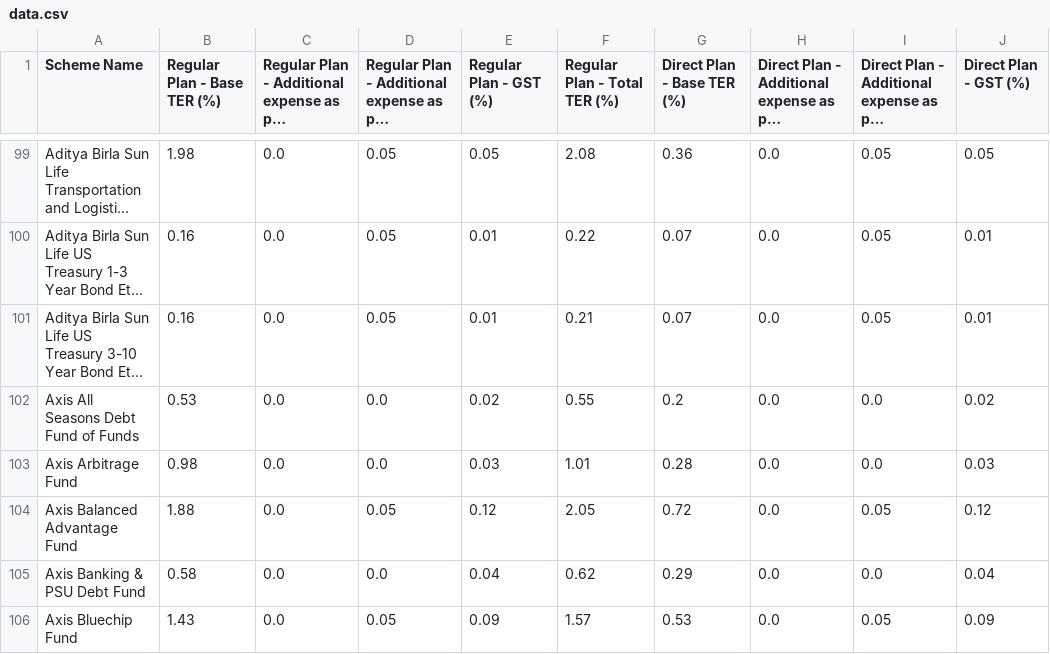
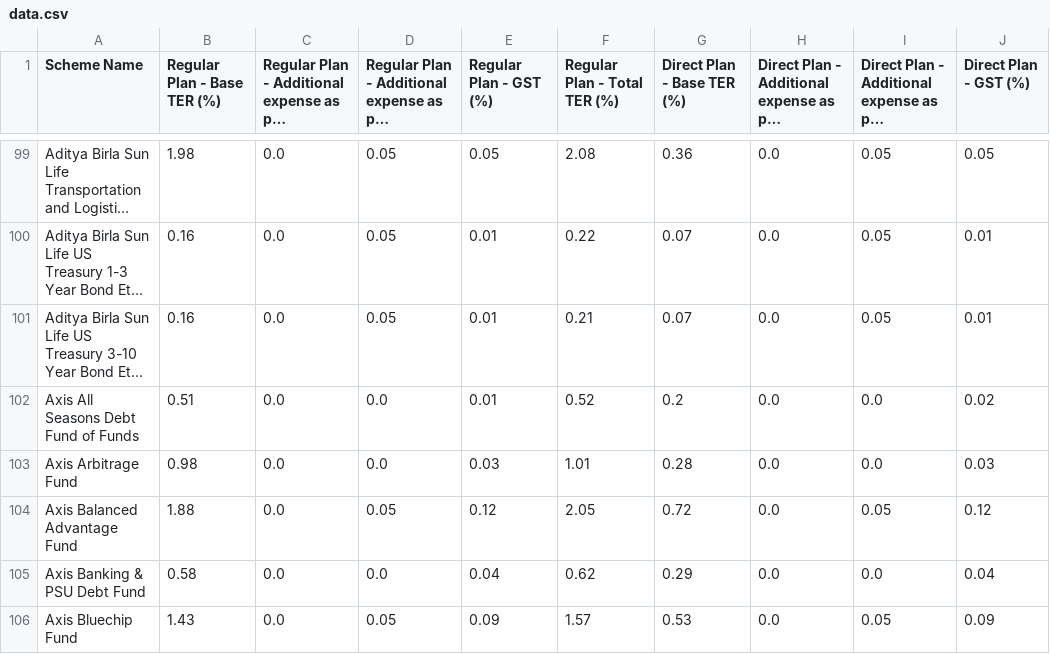
Before and after one commit to captn3m0/india-mutual-fund-ter-tracker, a CSV file: data.csv, drawn as a sheet; only a part is shown, gaps mark what is left out; long unchanged cells end in …; the diff names each change by its address in the sheet, - before the commit and + after, or states it on an @@ line.

```diff
--- a/data.csv
+++ b/data.csv
-B102 (Regular Plan - Base TER (%)): 0.53
+B102 (Regular Plan - Base TER (%)): 0.51
-E102 (Regular Plan - GST (%)): 0.02
+E102 (Regular Plan - GST (%)): 0.01
-F102 (Regular Plan - Total TER (%)): 0.55
+F102 (Regular Plan - Total TER (%)): 0.52
```
